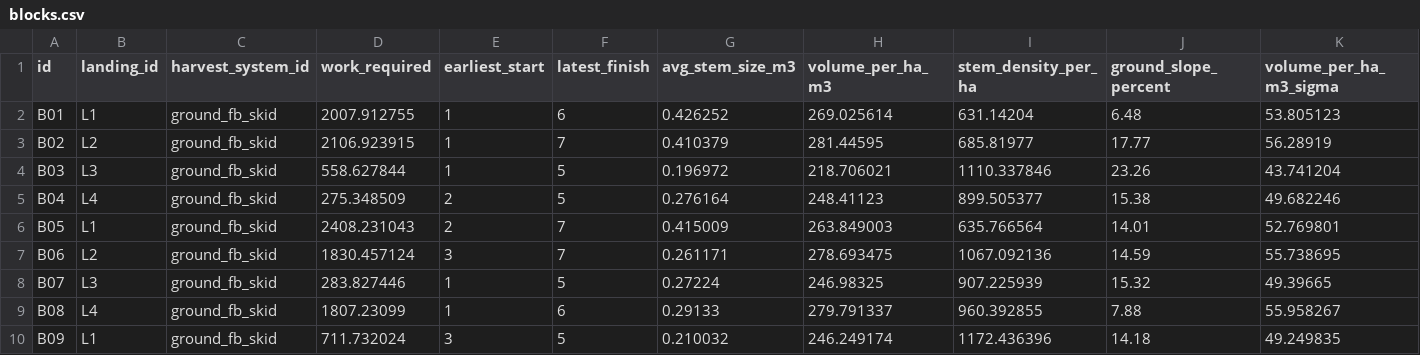
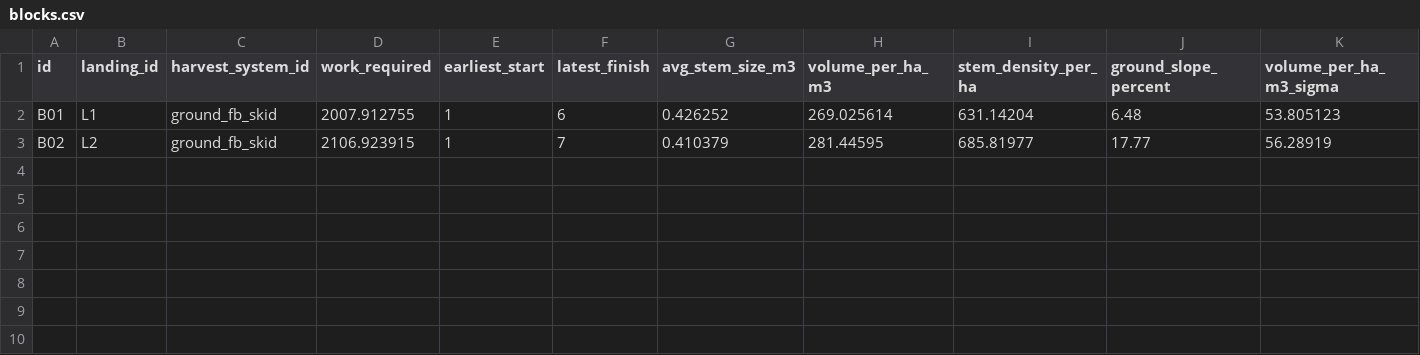
Before and after one commit to UBC-FRESH/fhops, a CSV file: examples/tiny7/data/blocks.csv, drawn as a sheet; only a part is shown; rows hold the shown columns only; the diff names each change by its address in the sheet, - before the commit and + after, or states it on an @@ line.

```diff
--- a/examples/tiny7/data/blocks.csv
+++ b/examples/tiny7/data/blocks.csv
-row 4: B03 | L3 | ground_fb_skid | 558.627844 | 1 | 5 | 0.196972 | 218.706021 | 1110.337846 | 23.26 | 43.741204
-row 5: B04 | L4 | ground_fb_skid | 275.348509 | 2 | 5 | 0.276164 | 248.41123 | 899.505377 | 15.38 | 49.682246
-row 6: B05 | L1 | ground_fb_skid | 2408.231043 | 2 | 7 | 0.415009 | 263.849003 | 635.766564 | 14.01 | 52.769801
-row 7: B06 | L2 | ground_fb_skid | 1830.457124 | 3 | 7 | 0.261171 | 278.693475 | 1067.092136 | 14.59 | 55.738695
-row 8: B07 | L3 | ground_fb_skid | 283.827446 | 1 | 5 | 0.27224 | 246.98325 | 907.225939 | 15.32 | 49.39665
-row 9: B08 | L4 | ground_fb_skid | 1807.23099 | 1 | 6 | 0.29133 | 279.791337 | 960.392855 | 7.88 | 55.958267
-row 10: B09 | L1 | ground_fb_skid | 711.732024 | 3 | 5 | 0.210032 | 246.249174 | 1172.436396 | 14.18 | 49.249835
```
Also changed, not shown: examples/tiny7/data/prod_rates.csv, 7 other files.
